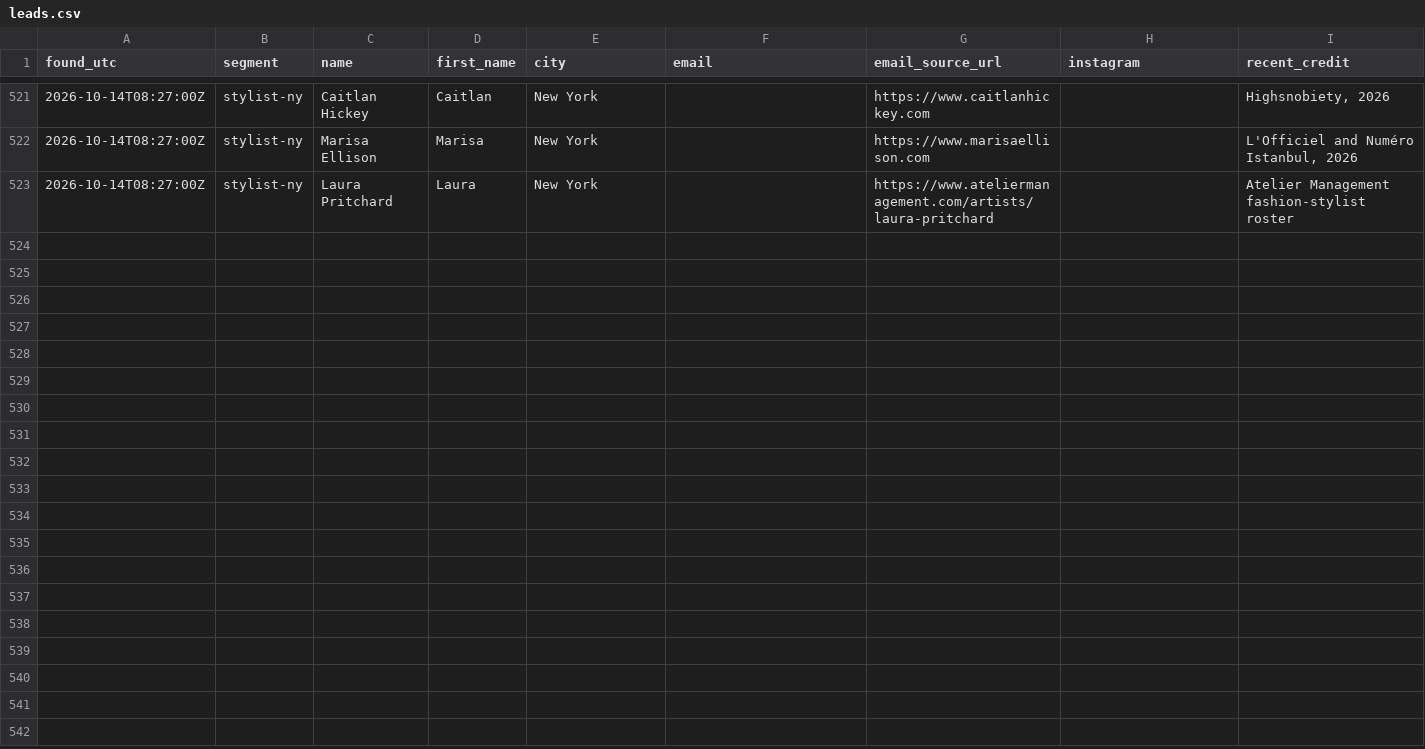
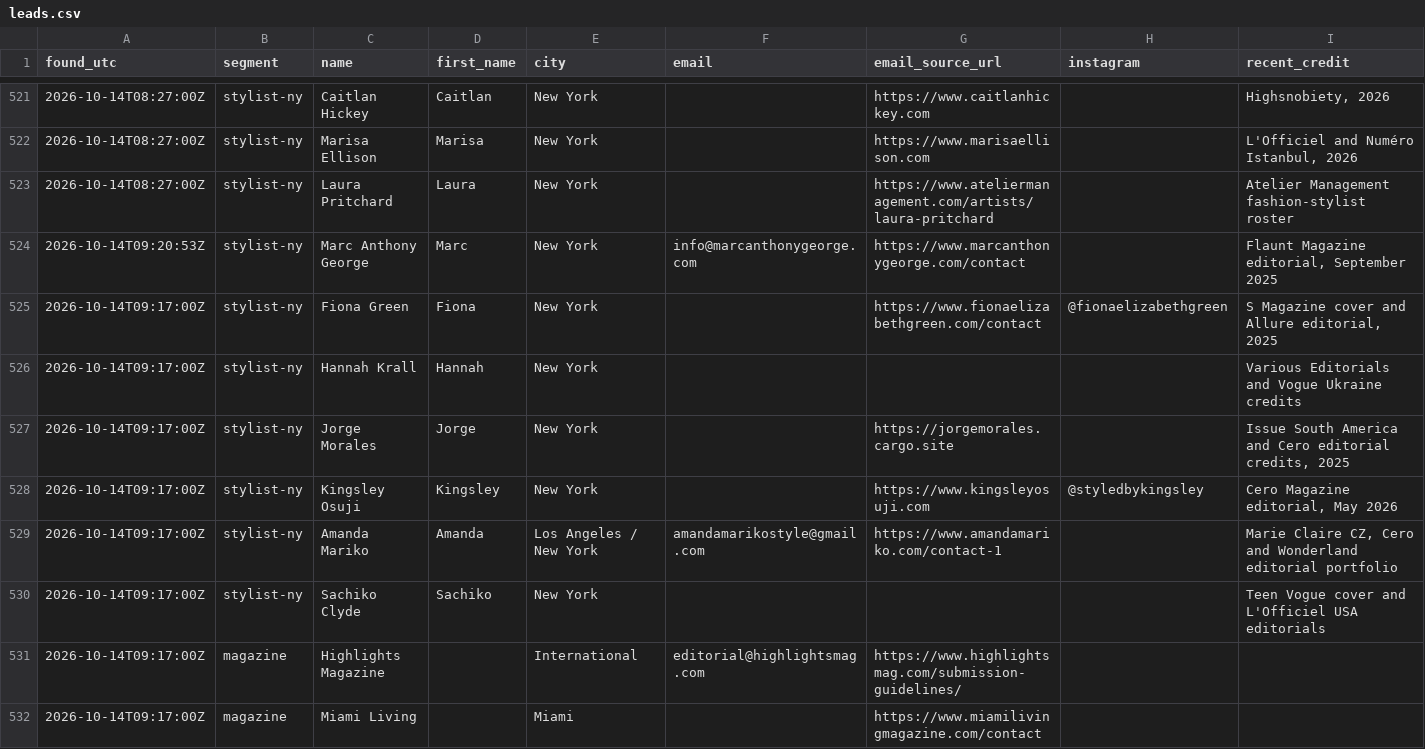
Before and after one commit to aidantorrence2/aidan-modern, a CSV file: marketing/outreach-log/leads.csv, drawn as a sheet; only a part is shown, gaps mark what is left out; rows hold the shown columns only; the diff names each change by its address in the sheet, - before the commit and + after, or states it on an @@ line.

Commit message:
Log 14 Oct 09:17 UTC outreach research and send

```diff
--- a/marketing/outreach-log/leads.csv
+++ b/marketing/outreach-log/leads.csv
+row 524: 2026-10-14T09:20:53Z | stylist-ny | Marc Anthony George | Marc | New York | info@marcanthonygeorge.com | https://www.marcanthonygeorge.com/contact |  | Flaunt Magazine editorial, September 2025
+row 525: 2026-10-14T09:17:00Z | stylist-ny | Fiona Green | Fiona | New York |  | https://www.fionaelizabethgreen.com/contact | @fionaelizabethgreen | S Magazine cover and Allure editorial, 2025
+row 526: 2026-10-14T09:17:00Z | stylist-ny | Hannah Krall | Hannah | New York |  |  |  | Various Editorials and Vogue Ukraine credits
+row 527: 2026-10-14T09:17:00Z | stylist-ny | Jorge Morales | Jorge | New York |  | https://jorgemorales.cargo.site |  | Issue South America and Cero editorial credits, 2025
+row 528: 2026-10-14T09:17:00Z | stylist-ny | Kingsley Osuji | Kingsley | New York |  | https://www.kingsleyosuji.com | @styledbykingsley | Cero Magazine editorial, May 2026
+row 529: 2026-10-14T09:17:00Z | stylist-ny | Amanda Mariko | Amanda | Los Angeles / New York | amandamarikostyle@gmail.com | https://www.amandamariko.com/contact-1 |  | Marie Claire CZ, Cero and Wonderland editorial portfolio
+row 530: 2026-10-14T09:17:00Z | stylist-ny | Sachiko Clyde | Sachiko | New York |  |  |  | Teen Vogue cover and L'Officiel USA editorials
+row 531: 2026-10-14T09:17:00Z | magazine | Highlights Magazine |  | International | editorial@highlightsmag.com | https://www.highlightsmag.com/submission-guidelines/
+row 532: 2026-10-14T09:17:00Z | magazine | Miami Living |  | Miami |  | https://www.miamilivingmagazine.com/contact
```
